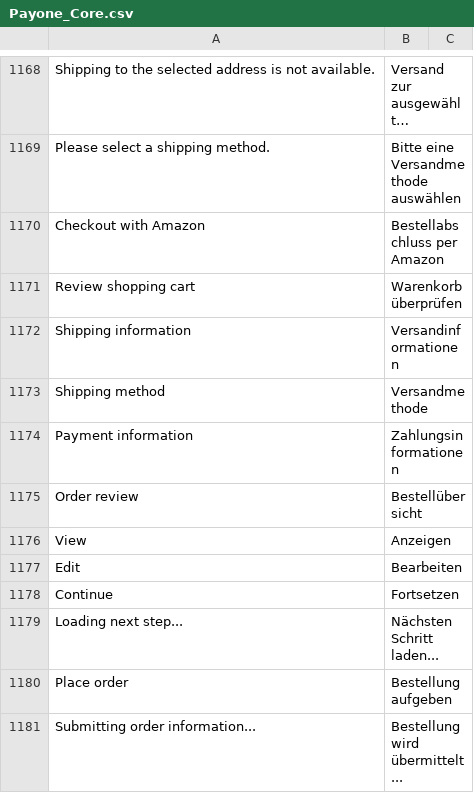
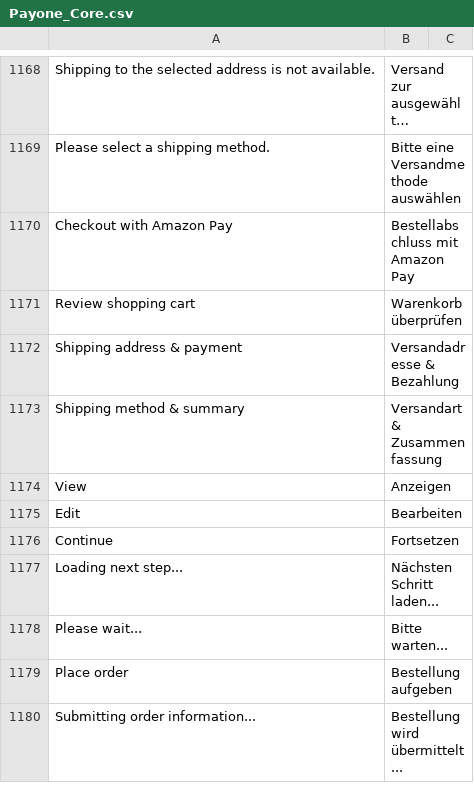
Before and after one commit to PAYONE-GmbH/magento-1, a CSV file: app/locale/de_DE/Payone_Core.csv, drawn as a sheet; only a part is shown, gaps mark what is left out; long unchanged cells end in ….

Commit message:
Merge the four separate checkout steps into only two combined steps

```diff
--- a/app/locale/de_DE/Payone_Core.csv
+++ b/app/locale/de_DE/Payone_Core.csv
@@ -1169,8 +1169,6 @@
 "Please select a shipping method.","Bitte eine Versandmethode auswählen"
-"Checkout with Amazon","Bestellabschluss per Amazon"
+"Checkout with Amazon Pay","Bestellabschluss mit Amazon Pay"
 "Review shopping cart","Warenkorb überprüfen"
-"Shipping information","Versandinformationen"
-"Shipping method","Versandmethode"
-"Payment information","Zahlungsinformationen"
-"Order review","Bestellübersicht"
+"Shipping address & payment","Versandadresse & Bezahlung"
+"Shipping method & summary","Versandart & Zusammenfassung"
 "View","Anzeigen"
@@ -1179,2 +1177,3 @@
 "Loading next step...","Nächsten Schritt laden..."
+"Please wait...","Bitte warten..."
 "Place order","Bestellung aufgeben"
```
Also changed, not shown: 5 other files.
